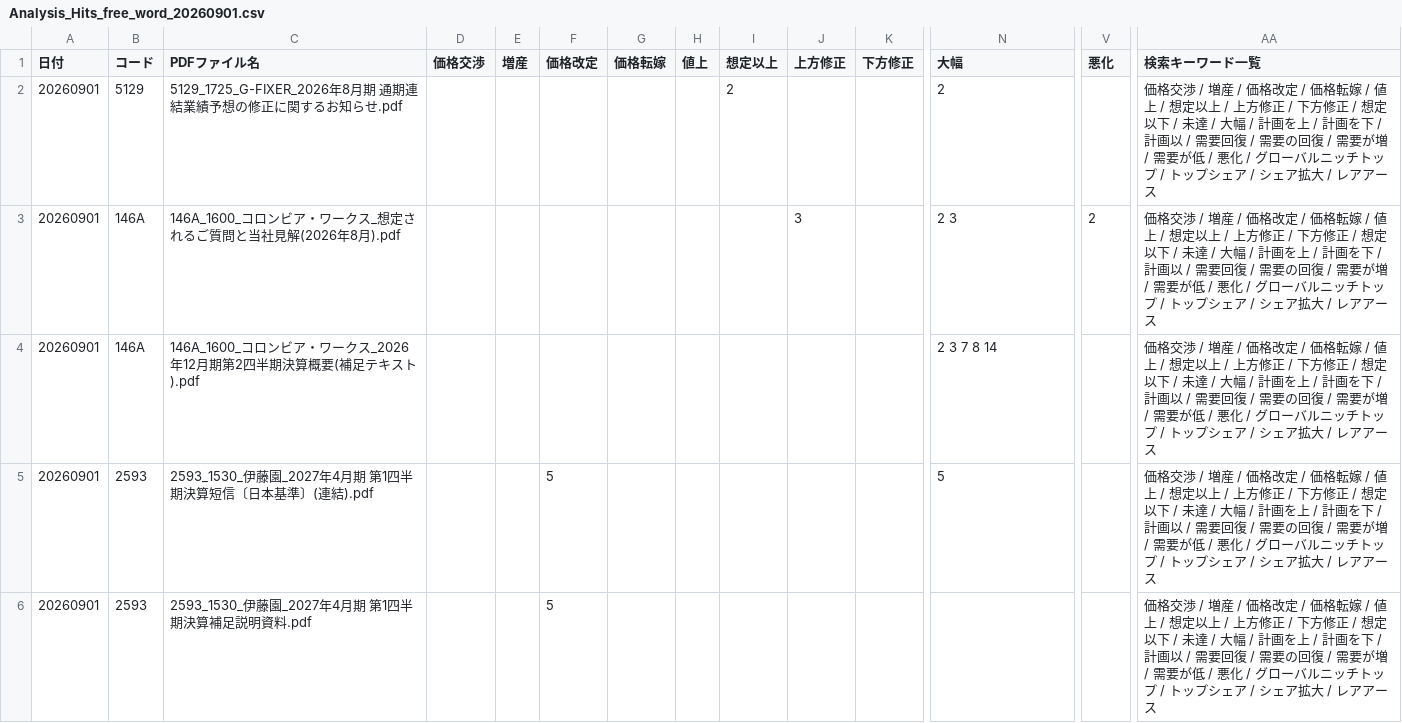
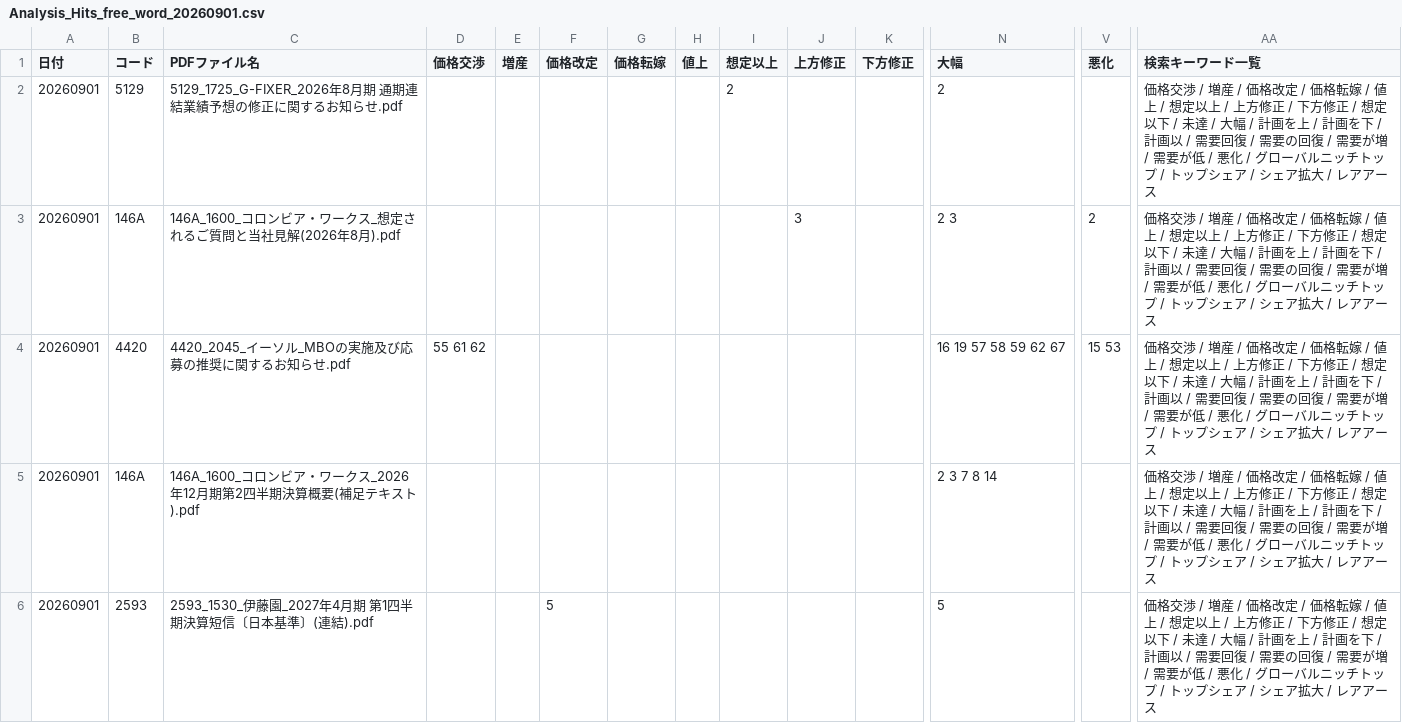
Before and after one commit to onokazu777/tdnet-viewer, a CSV file: data/search/Analysis_Hits_free_word_20260901.csv, drawn as a sheet; only a part is shown, gaps mark what is left out; the shorter side is filled out with more unchanged rows; rows hold the shown columns only; the diff names each change by its address in the sheet, - before the commit and + after, or states it on an @@ line.

```diff
--- a/data/search/Analysis_Hits_free_word_20260901.csv
+++ b/data/search/Analysis_Hits_free_word_20260901.csv
+row 4: 20260901 | 4420 | 4420_2045_イーソル_MBOの実施及び応募の推奨に関するお知らせ.pdf | 55 61 62 |  |  |  |  |  |  |  | 16 19 57 58 59 62 67 | 15 53 | 価格交渉 / 増産 / 価格改定 / 価格転嫁 / 値上 / 想定以上 / 上方修正 / 下方修正 / 想定以下 / 未達 / 大幅 / 計画を上 / 計画を下 / 計画以 / 需要回復 / 需要の回復 / 需要が増 / 需要が低 / 悪化 / グローバルニッチトップ / トップシェア / シェア拡大 / レアアース
```
Also changed, not shown: data/search/PDF_Search_Result_Distribution_free_word_20260901_sh.csv, 6 other files.
